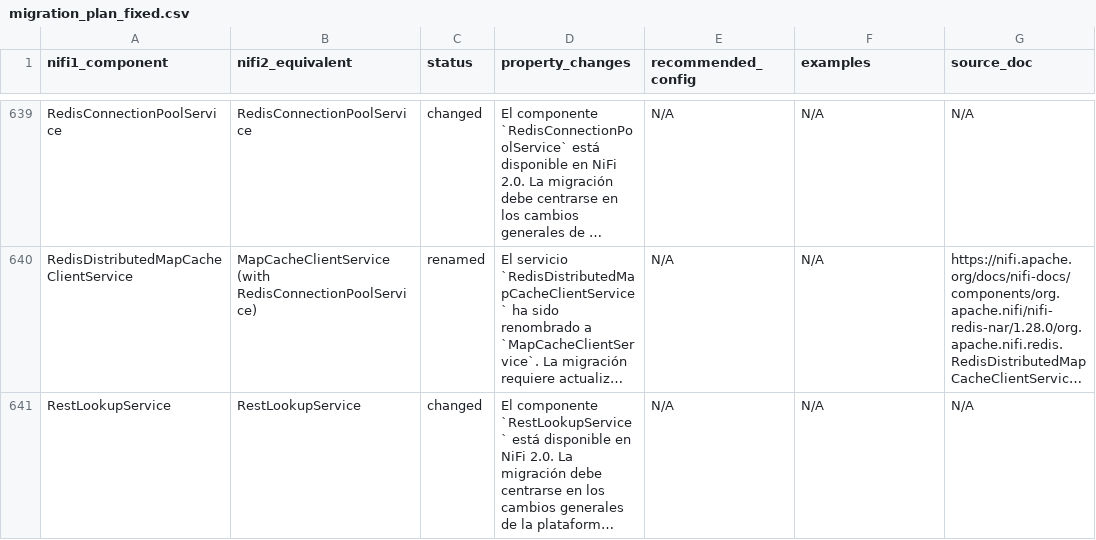
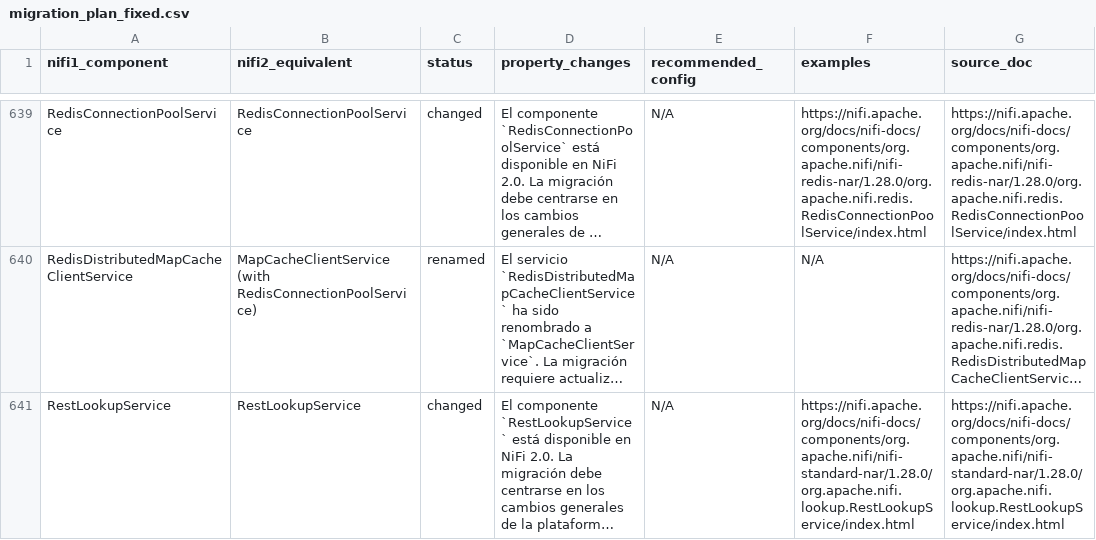
Before and after one commit to Bootcamp-IA-P4/nifi-migrator-ai, a CSV file: backend/data/migration_plan_fixed.csv, drawn as a sheet; only a part is shown, gaps mark what is left out; long unchanged cells end in …; the diff covers the shown part only; the diff names each change by its address in the sheet, - before the commit and + after, or states it on an @@ line.

Commit message:
FIX: Corrected URL placement in 'examples' column for multiple entries in migration_plan_fixed.csv.

```diff
--- a/backend/data/migration_plan_fixed.csv
+++ b/backend/data/migration_plan_fixed.csv
-F639 (examples): N/A
+F639 (examples): https://nifi.apache.org/docs/nifi-docs/components/org.apache.nifi/nifi-redis-nar/1.28.0/org.apache.nifi.redis.RedisConnectionPoolService/index.html
-G639 (source_doc): N/A
+G639 (source_doc): https://nifi.apache.org/docs/nifi-docs/components/org.apache.nifi/nifi-redis-nar/1.28.0/org.apache.nifi.redis.RedisConnectionPoolService/index.html
-F641 (examples): N/A
+F641 (examples): https://nifi.apache.org/docs/nifi-docs/components/org.apache.nifi/nifi-standard-nar/1.28.0/org.apache.nifi.lookup.RestLookupService/index.html
-G641 (source_doc): N/A
+G641 (source_doc): https://nifi.apache.org/docs/nifi-docs/components/org.apache.nifi/nifi-standard-nar/1.28.0/org.apache.nifi.lookup.RestLookupService/index.html
```
Also changed, not shown: 38 edited cells elsewhere in this file.
